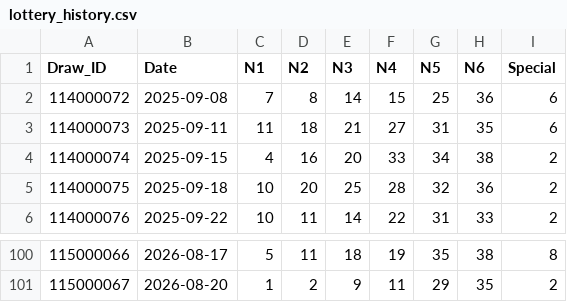
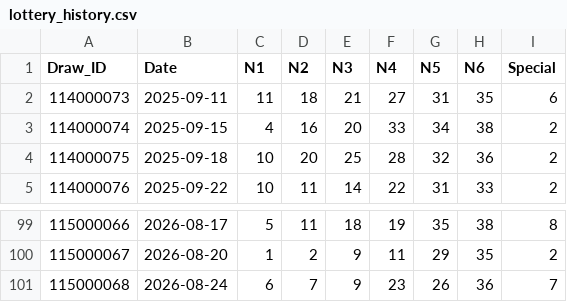
Before and after one commit to j12365002258-Ian/lottery-app, a CSV file: data/lottery_history.csv, drawn as a sheet; only a part is shown, gaps mark what is left out; removed rows and columns are numbered as before the commit, all else as after; the diff names each change by its address in the sheet, - before the commit and + after, or states it on an @@ line.

```diff
--- a/data/lottery_history.csv
+++ b/data/lottery_history.csv
-row 2: 114000072 | 2025-09-08 | 7 | 8 | 14 | 15 | 25 | 36 | 6
+row 101: 115000068 | 2026-08-24 | 6 | 7 | 9 | 23 | 26 | 36 | 7
```
Also changed, not shown: 1 other file.
